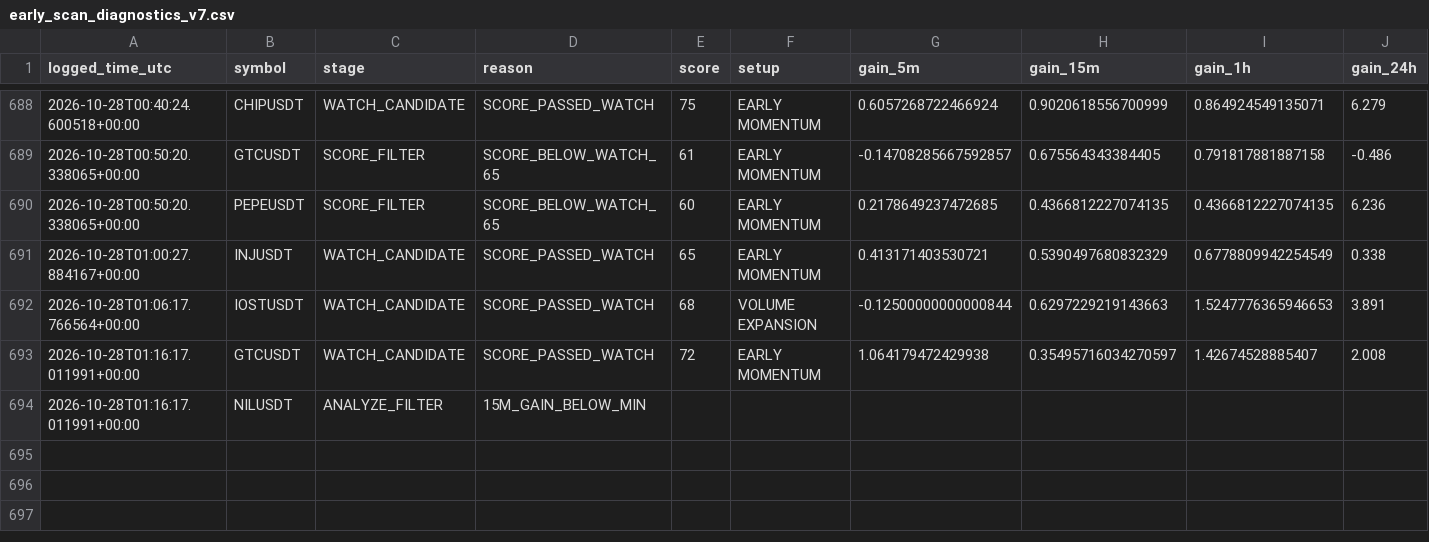
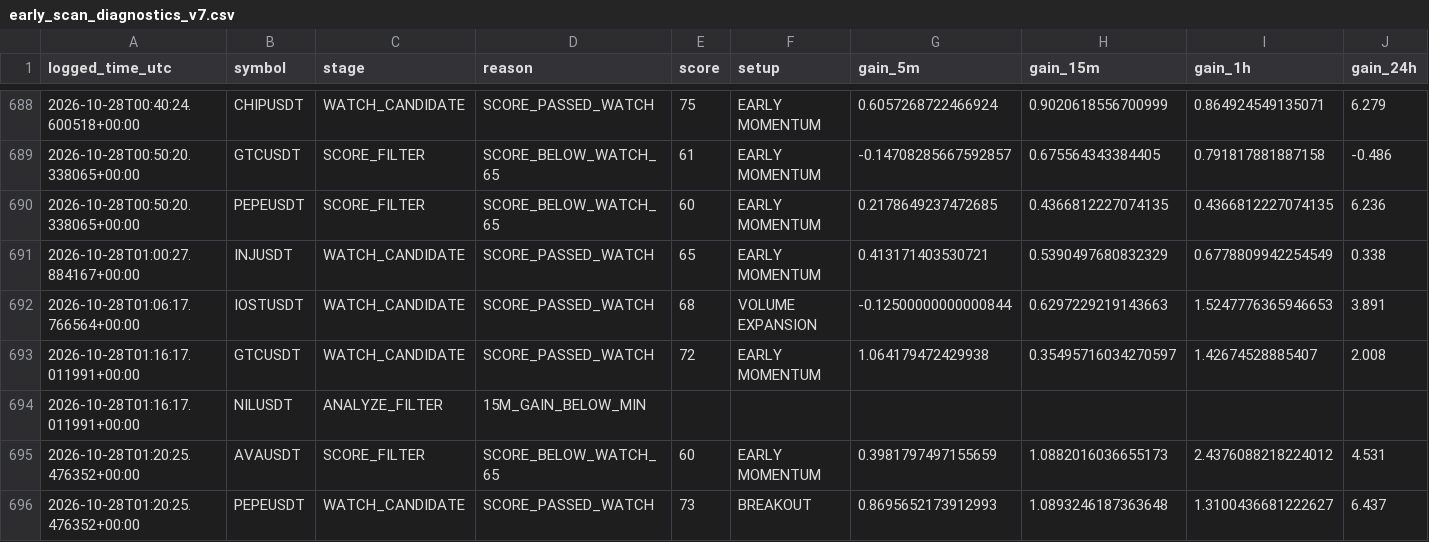
Before and after one commit to solom20232007/v7, a CSV file: early_scan_diagnostics_v7.csv, drawn as a sheet; only a part is shown, gaps mark what is left out; rows hold the shown columns only; the diff names each change by its address in the sheet, - before the commit and + after, or states it on an @@ line.

```diff
--- a/early_scan_diagnostics_v7.csv
+++ b/early_scan_diagnostics_v7.csv
+row 695: 2026-10-28T01:20:25.476352+00:00 | AVAUSDT | SCORE_FILTER | SCORE_BELOW_WATCH_65 | 60 | EARLY MOMENTUM | 0.3981797497155659 | 1.0882016036655173 | 2.4376088218224012 | 4.531
+row 696: 2026-10-28T01:20:25.476352+00:00 | PEPEUSDT | WATCH_CANDIDATE | SCORE_PASSED_WATCH | 73 | BREAKOUT | 0.8695652173912993 | 1.0893246187363648 | 1.3100436681222627 | 6.437
```
Also changed, not shown: early_watch_log_v7.csv, 1 other file.
